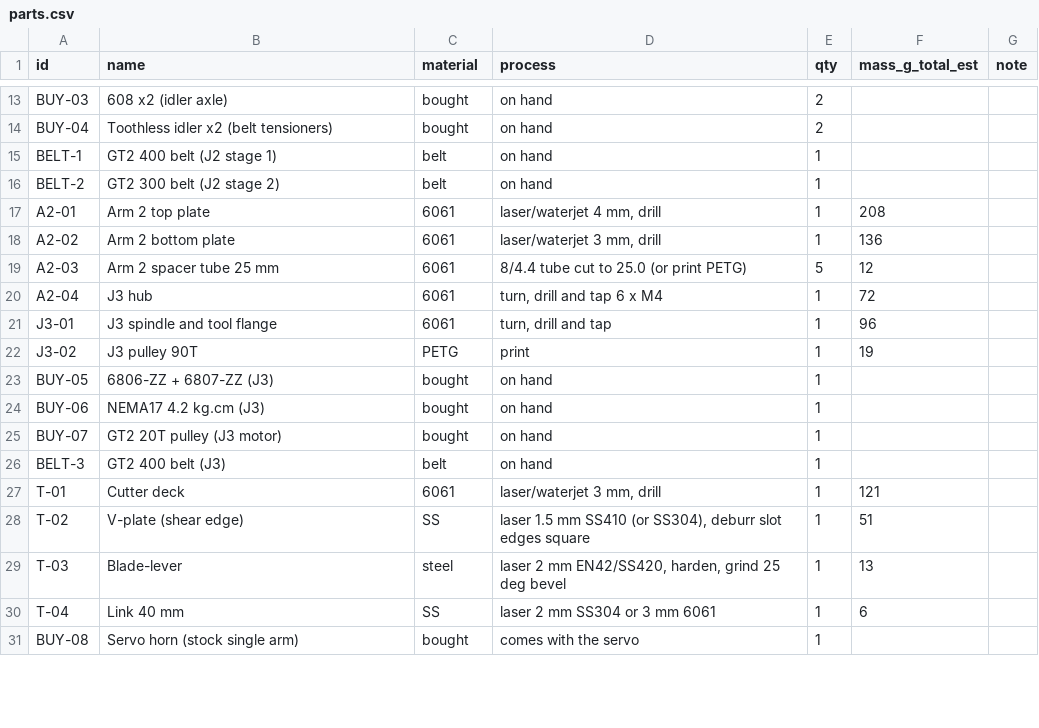
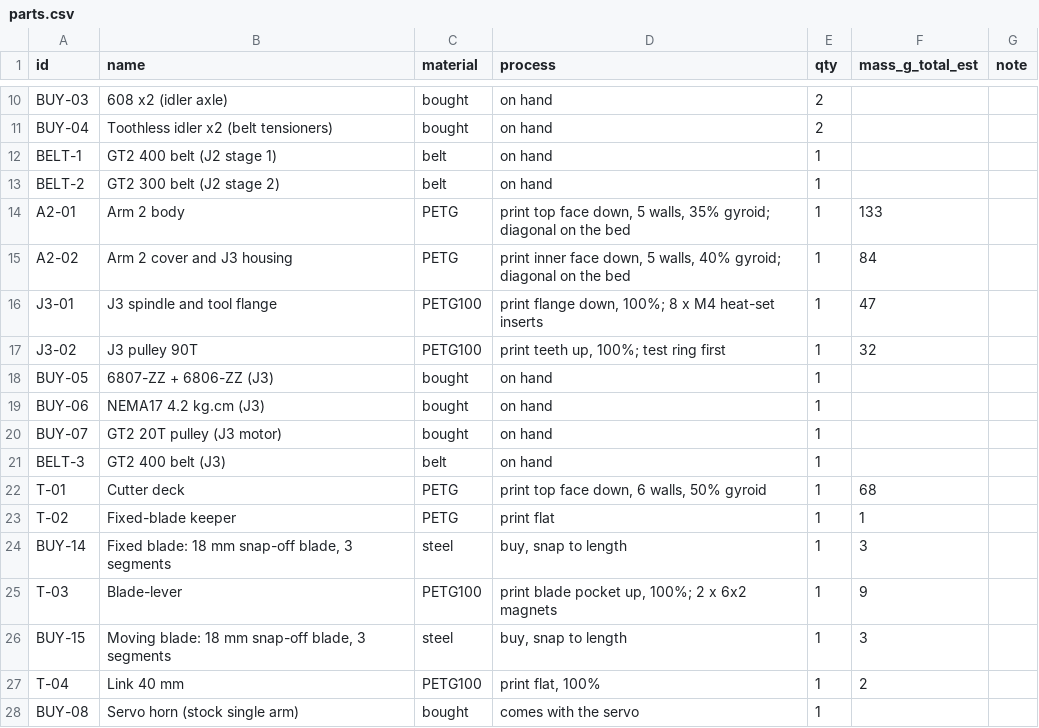
Before and after one commit to arjun7n9s/AgriBot, a CSV file: cad/arm-v2/parts.csv, drawn as a sheet; only a part is shown, gaps mark what is left out; the diff covers the shown part only.

Commit message:
Regenerate arm v2 CAD as printed parts: STL, STEP, part list, calcs

```diff
--- a/cad/arm-v2/parts.csv
+++ b/cad/arm-v2/parts.csv
@@ -16,9 +13,7 @@ BELT-1,GT2 400 belt (J2 stage 1),belt,on hand,1,,
 BELT-2,GT2 300 belt (J2 stage 2),belt,on hand,1,,
-A2-01,Arm 2 top plate,6061,"laser/waterjet 4 mm, drill",1,208,
-A2-02,Arm 2 bottom plate,6061,"laser/waterjet 3 mm, drill",1,136,
-A2-03,Arm 2 spacer tube 25 mm,6061,8/4.4 tube cut to 25.0 (or print PETG),5,12,
-A2-04,J3 hub,6061,"turn, drill and tap 6 x M4",1,72,
-J3-01,J3 spindle and tool flange,6061,"turn, drill and tap",1,96,
-J3-02,J3 pulley 90T,PETG,print,1,19,
-BUY-05,6806-ZZ + 6807-ZZ (J3),bought,on hand,1,,
+A2-01,Arm 2 body,PETG,"print top face down, 5 walls, 35% gyroid; diagonal on the bed",1,133,
+A2-02,Arm 2 cover and J3 housing,PETG,"print inner face down, 5 walls, 40% gyroid; diagonal on the bed",1,84,
+J3-01,J3 spindle and tool flange,PETG100,"print flange down, 100%; 8 x M4 heat-set inserts",1,47,
+J3-02,J3 pulley 90T,PETG100,"print teeth up, 100%; test ring first",1,32,
+BUY-05,6807-ZZ + 6806-ZZ (J3),bought,on hand,1,,
 BUY-06,NEMA17 4.2 kg.cm (J3),bought,on hand,1,,
@@ -26,6 +21,8 @@ BUY-07,GT2 20T pulley (J3 motor),bought,on hand,1,,
 BELT-3,GT2 400 belt (J3),belt,on hand,1,,
-T-01,Cutter deck,6061,"laser/waterjet 3 mm, drill",1,121,
-T-02,V-plate (shear edge),SS,"laser 1.5 mm SS410 (or SS304), deburr slot edges square",1,51,
-T-03,Blade-lever,steel,"laser 2 mm EN42/SS420, harden, grind 25 deg bevel",1,13,
-T-04,Link 40 mm,SS,laser 2 mm SS304 or 3 mm 6061,1,6,
+T-01,Cutter deck,PETG,"print top face down, 6 walls, 50% gyroid",1,68,
+T-02,Fixed-blade keeper,PETG,print flat,1,1,
+BUY-14,"Fixed blade: 18 mm snap-off blade, 3 segments",steel,"buy, snap to length",1,3,
+T-03,Blade-lever,PETG100,"print blade pocket up, 100%; 2 x 6x2 magnets",1,9,
+BUY-15,"Moving blade: 18 mm snap-off blade, 3 segments",steel,"buy, snap to length",1,3,
+T-04,Link 40 mm,PETG100,"print flat, 100%",1,2,
 BUY-08,Servo horn (stock single arm),bought,comes with the servo,1,,
```
Also changed, not shown: 3 removed rows and 37 edited cells elsewhere in this file, 58 other files.
